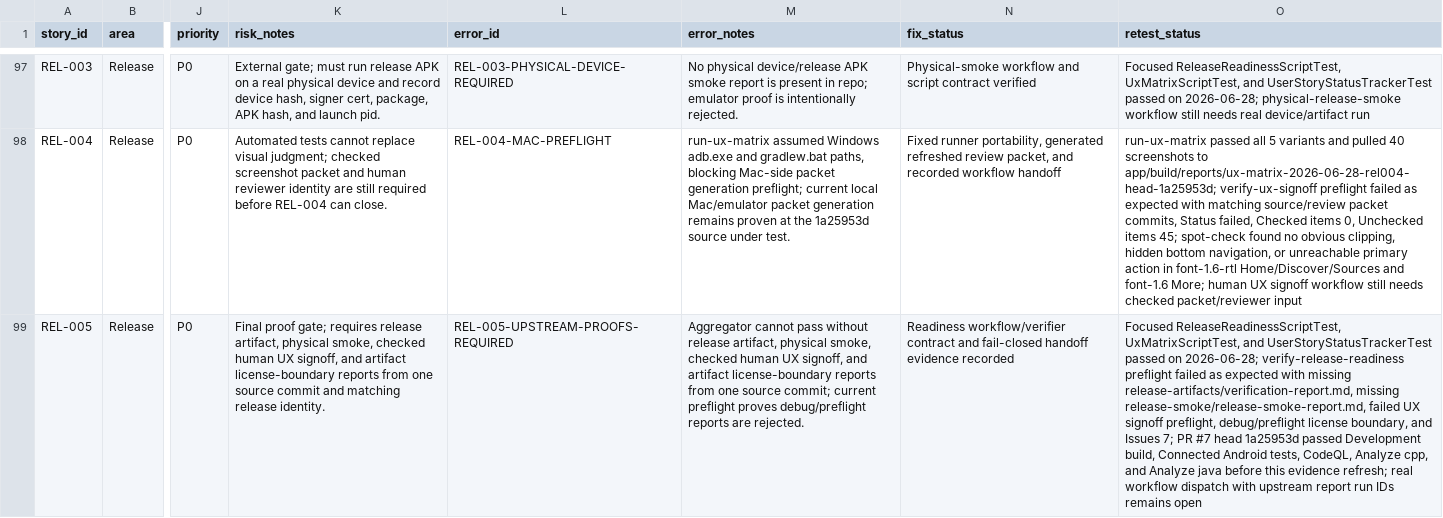
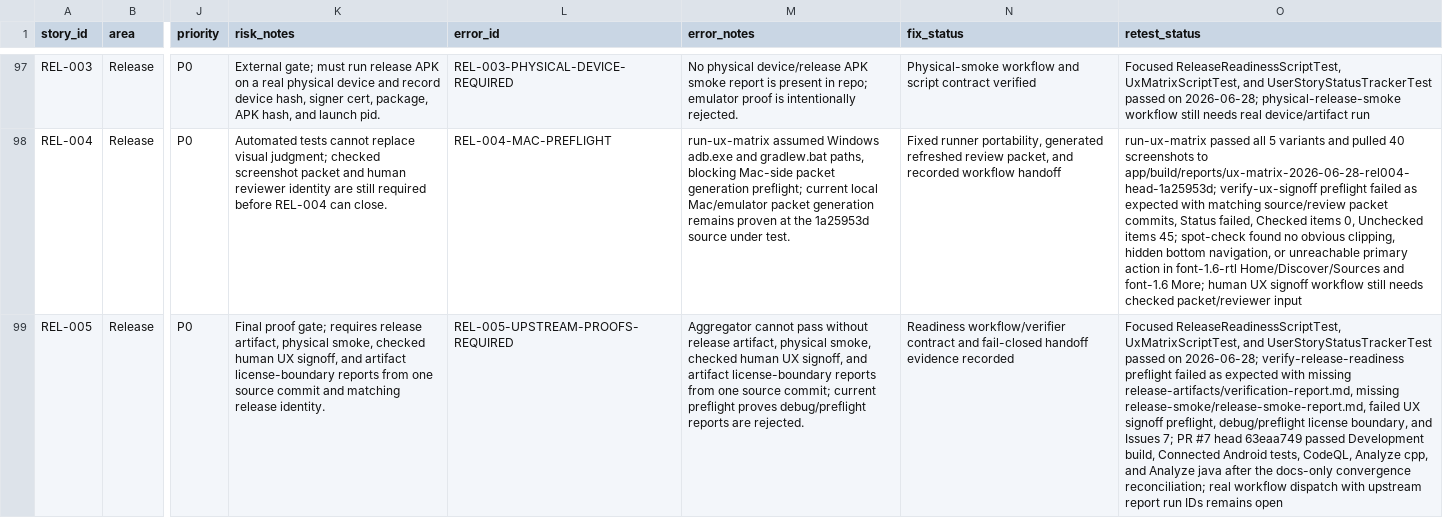
Before and after one commit to stevesolun/AdAway, a TSV file: tasks/user-story-status.tsv, drawn as a sheet; only a part is shown, gaps mark what is left out; the diff names each change by its address in the sheet, - before the commit and + after, or states it on an @@ line.

Commit message:
docs: refresh release readiness CI ledger

```diff
--- a/tasks/user-story-status.tsv
+++ b/tasks/user-story-status.tsv
-O99 (retest_status): …#7 head 1a25953d passed Development build, Connected Android tests, CodeQL, Analyze cpp, and Analyze java before this evidence refresh; real workflow…
+O99 (retest_status): …#7 head 63eaa749 passed Development build, Connected Android tests, CodeQL, Analyze cpp, and Analyze java after the docs-only convergence reconciliation; real workflow…
```
Also changed, not shown: 3 other files.
